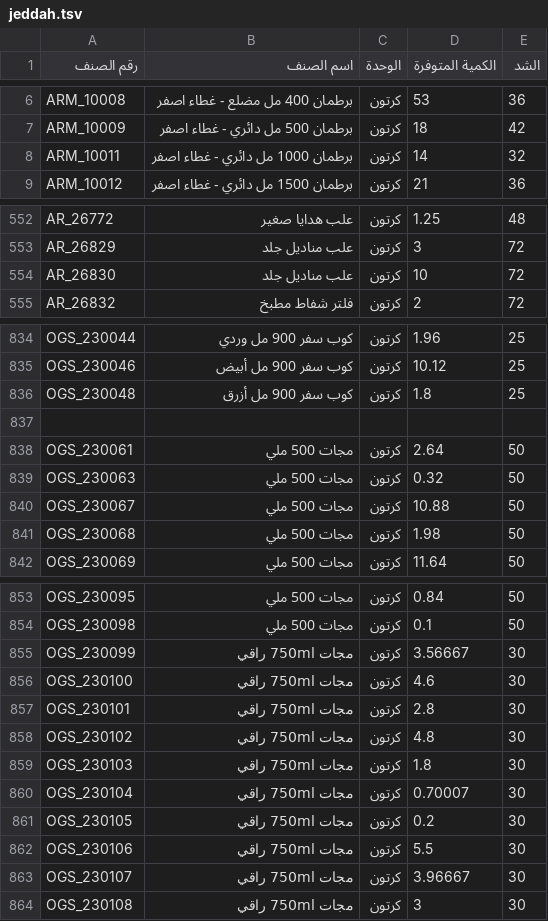
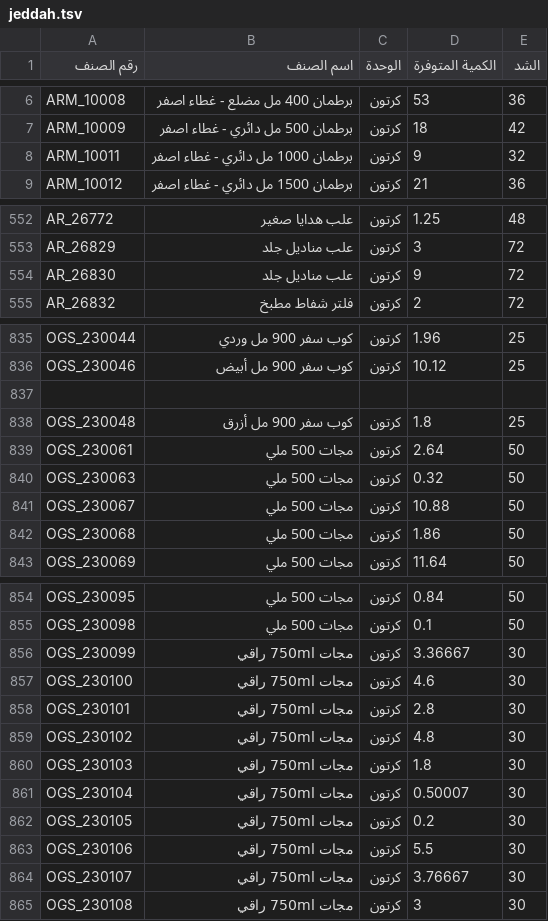
Before and after one commit to al-hzmi/inventory-system, a TSV file: data/jeddah.tsv, drawn as a sheet; only a part is shown, gaps mark what is left out; the diff covers the shown part only.

```diff
--- a/data/jeddah.tsv
+++ b/data/jeddah.tsv
@@ -7,3 +7,3 @@ ARM_10008	برطمان 400 مل مضلع - غطاء اصفر	كرتون	53	36
 ARM_10009	برطمان 500 مل دائري - غطاء اصفر	كرتون	18	42			
-ARM_10011	برطمان 1000 مل دائري  - غطاء اصفر	كرتون	14	32			
+ARM_10011	برطمان 1000 مل دائري  - غطاء اصفر	كرتون	9	32			
 ARM_10012	برطمان 1500 مل دائري - غطاء اصفر	كرتون	21	36			
@@ -553,3 +553,3 @@ AR_26772	علب هدايا صغير	كرتون	1.25	48
 AR_26829	علب مناديل جلد	كرتون	3	72			
-AR_26830	علب مناديل جلد	كرتون	10	72			
+AR_26830	علب مناديل جلد	كرتون	9	72			
 AR_26832	فلتر شفاط مطبخ	كرتون	2	72			
@@ -835,4 +836,4 @@ OGS_230044	كوب سفر 900 مل وردي	كرتون	1.96	25
 OGS_230046	كوب سفر 900 مل أبيض	كرتون	10.12	25			
+							
 OGS_230048	كوب سفر 900 مل أزرق	كرتون	1.8	25			
-							
 OGS_230061	مجات 500 ملي	كرتون	2.64	50			
@@ -840,3 +841,3 @@ OGS_230063	مجات 500 ملي	كرتون	0.32	50
 OGS_230067	مجات 500 ملي	كرتون	10.88	50			
-OGS_230068	مجات 500 ملي	كرتون	1.98	50			
+OGS_230068	مجات 500 ملي	كرتون	1.86	50			
 OGS_230069	مجات 500 ملي	كرتون	11.64	50			
@@ -854,3 +855,3 @@ OGS_230095	مجات 500 ملي	كرتون	0.84	50
 OGS_230098	مجات 500 ملي	كرتون	0.1	50			
-OGS_230099	مجات 750ml راقي	كرتون	3.56667	30			
+OGS_230099	مجات 750ml راقي	كرتون	3.36667	30			
 OGS_230100	مجات 750ml راقي	كرتون	4.6	30			
@@ -859,6 +860,6 @@ OGS_230102	مجات 750ml راقي	كرتون	4.8	30
 OGS_230103	مجات 750ml راقي	كرتون	1.8	30			
-OGS_230104	مجات 750ml راقي	كرتون	0.70007	30			
+OGS_230104	مجات 750ml راقي	كرتون	0.50007	30			
 OGS_230105	مجات 750ml راقي	كرتون	0.2	30			
 OGS_230106	مجات 750ml راقي	كرتون	5.5	30			
-OGS_230107	مجات 750ml راقي	كرتون	3.96667	30			
+OGS_230107	مجات 750ml راقي	كرتون	3.76667	30			
 OGS_230108	مجات 750ml راقي	كرتون	3	30			
```
Also changed, not shown: 3 added rows, 2 removed rows and 11 edited cells elsewhere in this file.
